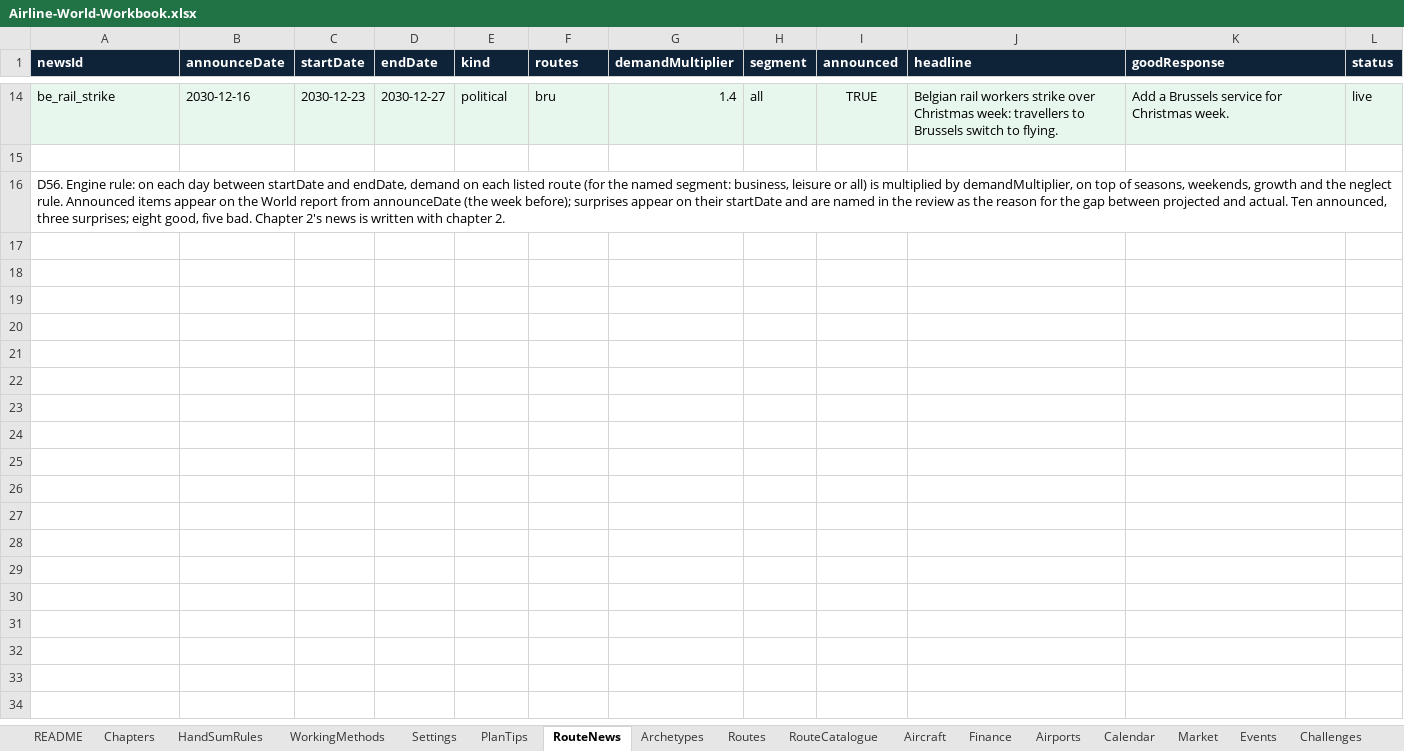
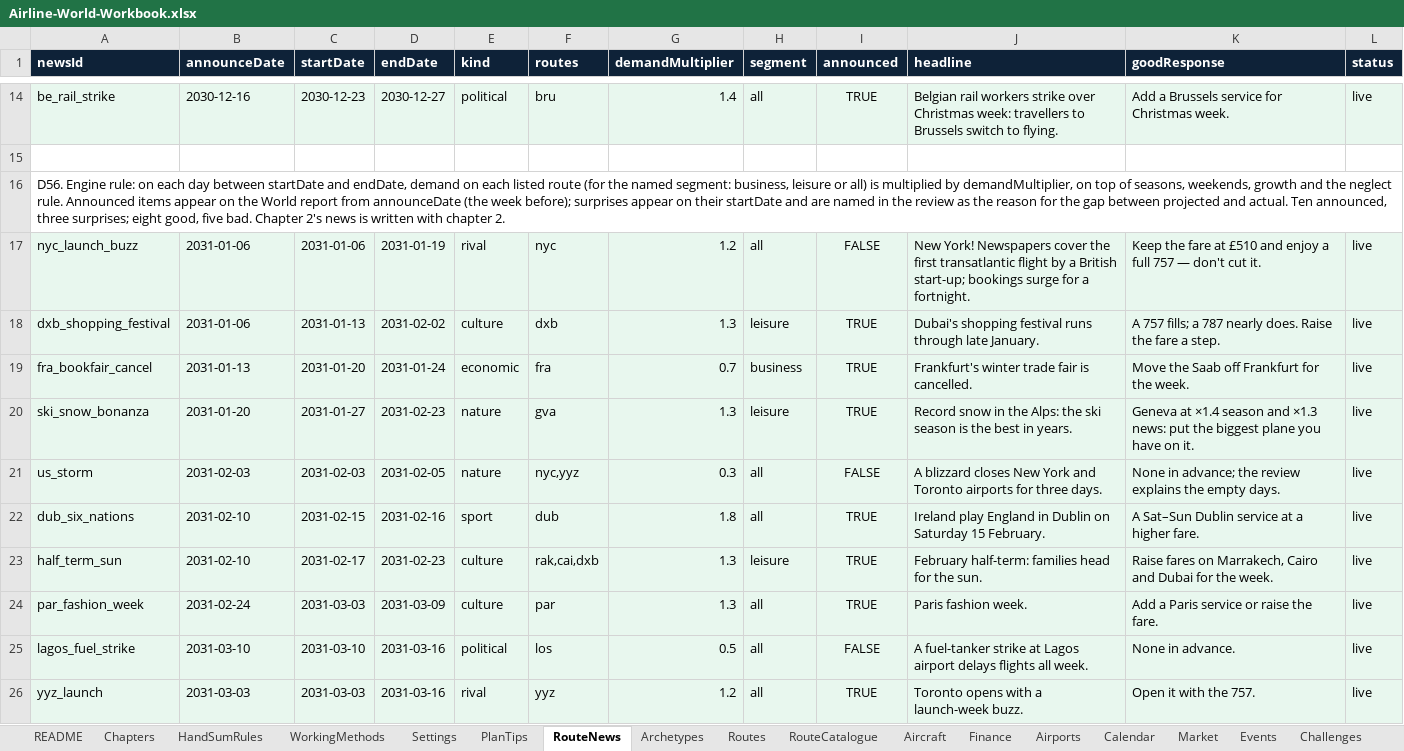
Before and after one commit to bertieharris2-cpu/Airline-Simulator-Maths-Game, an Excel workbook: data/Airline-World-Workbook.xlsx, sheet RouteNews, drawn as a sheet; only a part is shown, gaps mark what is left out; values as stored, in another font and other column widths than the file's, no borders; the diff covers the shown part only; the diff names each change by its address in the sheet, - before the commit and + after, or states it on an @@ line.

```diff
--- a/data/Airline-World-Workbook.xlsx (sheet RouteNews)
+++ b/data/Airline-World-Workbook.xlsx (sheet RouteNews)
+row 17: nyc_launch_buzz | 2031-01-06 | 2031-01-06 | 2031-01-19 | rival | nyc | 1.2 | all | FALSE | New York! Newspapers cover the first transatlantic flight by a British start-up; bookings surge for a fortnight. | Keep the fare at £510 and enjoy a full 757 — don't cut it. | live
+row 18: dxb_shopping_festival | 2031-01-06 | 2031-01-13 | 2031-02-02 | culture | dxb | 1.3 | leisure | TRUE | Dubai's shopping festival runs through late January. | A 757 fills; a 787 nearly does. Raise the fare a step. | live
+row 19: fra_bookfair_cancel | 2031-01-13 | 2031-01-20 | 2031-01-24 | economic | fra | 0.7 | business | TRUE | Frankfurt's winter trade fair is cancelled. | Move the Saab off Frankfurt for the week. | live
+row 20: ski_snow_bonanza | 2031-01-20 | 2031-01-27 | 2031-02-23 | nature | gva | 1.3 | leisure | TRUE | Record snow in the Alps: the ski season is the best in years. | Geneva at ×1.4 season and ×1.3 news: put the biggest plane you have on it. | live
+row 21: us_storm | 2031-02-03 | 2031-02-03 | 2031-02-05 | nature | nyc,yyz | 0.3 | all | FALSE | A blizzard closes New York and Toronto airports for three days. | None in advance; the review explains the empty days. | live
+row 22: dub_six_nations | 2031-02-10 | 2031-02-15 | 2031-02-16 | sport | dub | 1.8 | all | TRUE | Ireland play England in Dublin on Saturday 15 February. | A Sat–Sun Dublin service at a higher fare. | live
+row 23: half_term_sun | 2031-02-10 | 2031-02-17 | 2031-02-23 | culture | rak,cai,dxb | 1.3 | leisure | TRUE | February half-term: families head for the sun. | Raise fares on Marrakech, Cairo and Dubai for the week. | live
+row 24: par_fashion_week | 2031-02-24 | 2031-03-03 | 2031-03-09 | culture | par | 1.3 | all | TRUE | Paris fashion week. | Add a Paris service or raise the fare. | live
+row 25: lagos_fuel_strike | 2031-03-10 | 2031-03-10 | 2031-03-16 | political | los | 0.5 | all | FALSE | A fuel-tanker strike at Lagos airport delays flights all week. | None in advance. | live
+row 26: yyz_launch | 2031-03-03 | 2031-03-03 | 2031-03-16 | rival | yyz | 1.2 | all | TRUE | Toronto opens with a launch-week buzz. | Open it with the 757. | live
```
Also changed, not shown: 9 added rows elsewhere in this sheet, sheet Market, sheet Routes, sheet Calendar, sheet Settings, sheet Events, sheet RouteCatalogue, 7 more sheets, 23 other files.
